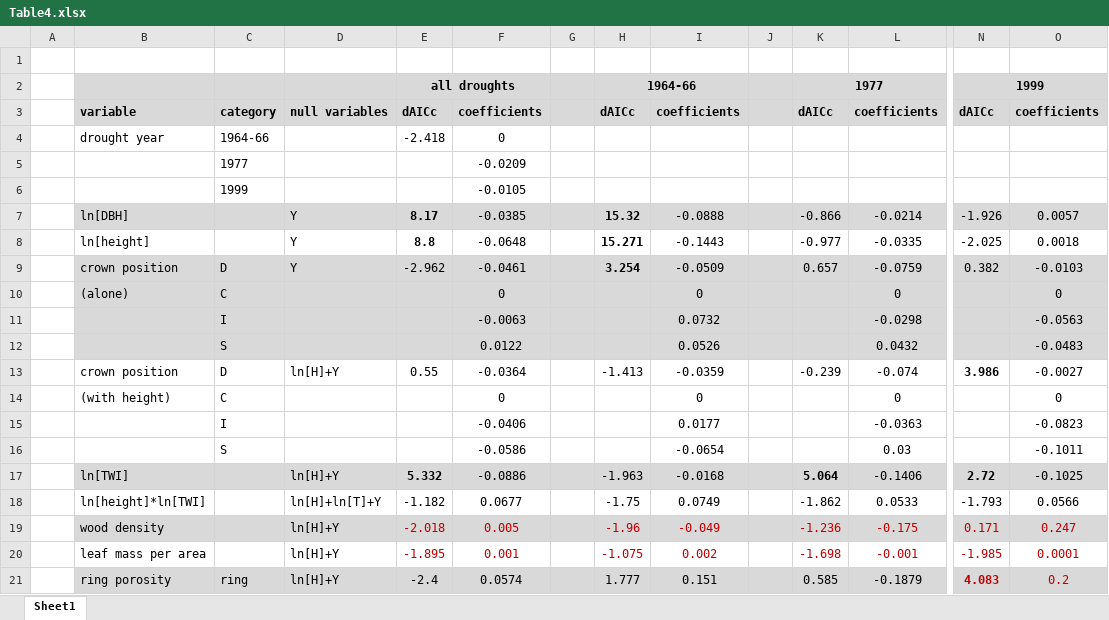
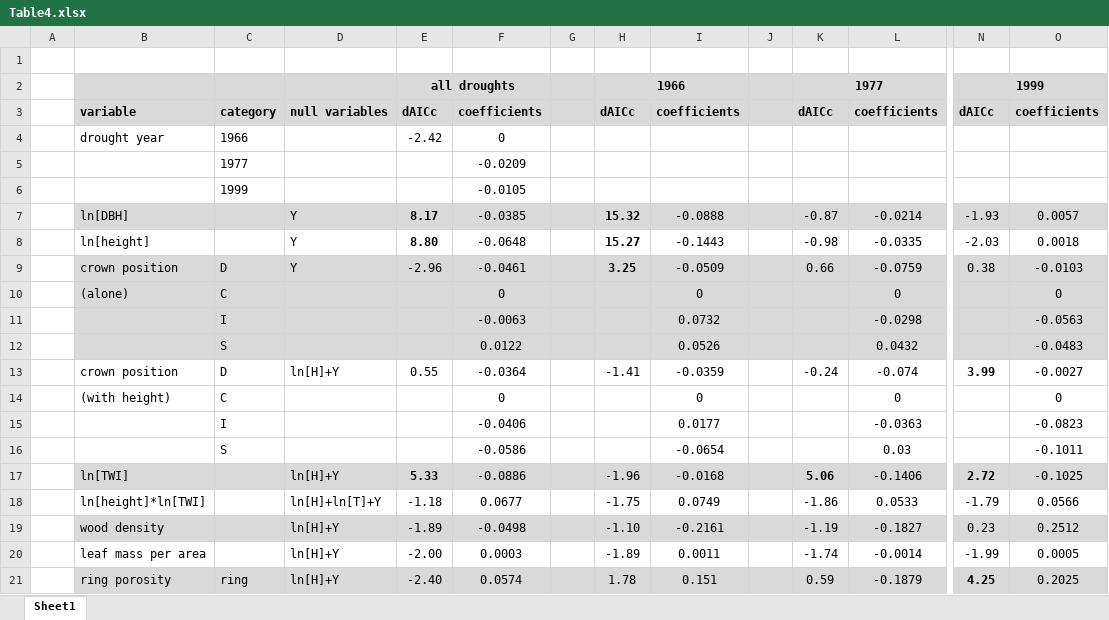
Before and after one commit to SCBI-ForestGEO/McGregor_climate-sensitivity-variation, an Excel workbook: manuscript/tables_figures/Table4.xlsx, sheet Sheet1, drawn as a sheet; only a part is shown, gaps mark what is left out; values as stored, in another font and other column widths than the file's, no borders; removed rows and columns are numbered as before the commit, all else as after; rows hold the shown columns only; the diff covers the shown part only; the diff names each change by its address in the sheet, - before the commit and + after, or states it on an @@ line.

Commit message:
updated tables 1 and 4 with new results, formatted table 5, made some edits to draft

```diff
--- a/manuscript/tables_figures/Table4.xlsx (sheet Sheet1)
+++ b/manuscript/tables_figures/Table4.xlsx (sheet Sheet1)
-H2: 1964-66
+H2: 1966
-C4: 1964-66
+C4: 1966
-E4: -2.418
+E4: -2.42
-K7: -0.866
+K7: -0.87
-N7: -1.926
+N7: -1.93
-E8: 8.8
+E8: 8.80
-H8: 15.271
+H8: 15.27
-K8: -0.977
+K8: -0.98
-N8: -2.025
+N8: -2.03
-E9: -2.962
+E9: -2.96
-H9: 3.254
+H9: 3.25
-K9: 0.657
+K9: 0.66
-N9: 0.382
+N9: 0.38
-H13: -1.413
+H13: -1.41
-K13: -0.239
+K13: -0.24
-N13: 3.986
+N13: 3.99
-E17: 5.332
+E17: 5.33
-H17: -1.963
+H17: -1.96
-K17: 5.064
+K17: 5.06
-E18: -1.182
+E18: -1.18
-K18: -1.862
+K18: -1.86
-N18: -1.793
+N18: -1.79
-row 19:  | wood density |  | ln[H]+Y | -2.018 | 0.005 |  | -1.96 | -0.049 |  | -1.236 | -0.175 | 0.171 | 0.247
-row 20:  | leaf mass per area |  | ln[H]+Y | -1.895 | 0.001 |  | -1.075 | 0.002 |  | -1.698 | -0.001 | -1.985 | 0.0001
+row 19:  | wood density |  | ln[H]+Y | -1.89 | -0.0498 |  | -1.10 | -0.2161 |  | -1.19 | -0.1827 | 0.23 | 0.2512
+row 20:  | leaf mass per area |  | ln[H]+Y | -2.00 | 0.0003 |  | -1.89 | 0.0011 |  | -1.74 | -0.0014 | -1.99 | 0.0005
-E21: -2.4
+E21: -2.40
-H21: 1.777
+H21: 1.78
-K21: 0.585
+K21: 0.59
-N21: 4.083
+N21: 4.25
-N21:O21 text colour: #C00000
+N21:O21 text colour: black
-O21: 0.2
+O21: 0.2025
```
Also changed, not shown: 4 removed rows, 21 edited cells and cell formats elsewhere in this sheet, manuscript/tables_figures/Table1.xlsx, 7 other files.
